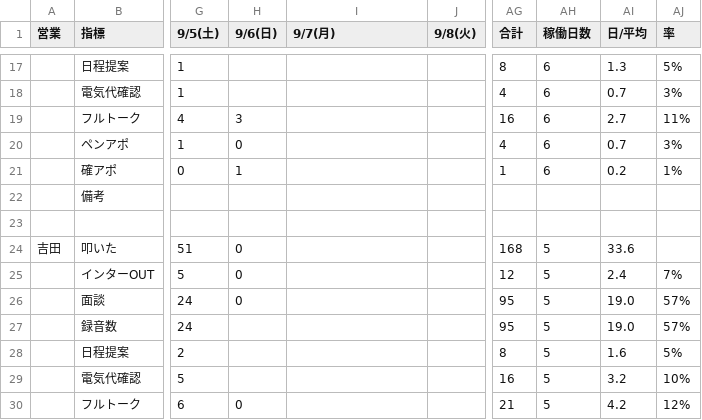
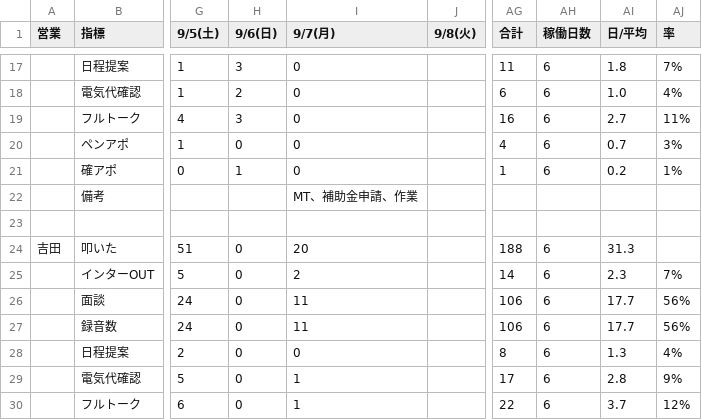
Before and after one commit to shuhei-mori/eiko-report, a CSV file: 202609_活動集計.csv, drawn as a sheet; only a part is shown, gaps mark what is left out; the diff covers the shown part only; the diff names each change by its address in the sheet, - before the commit and + after, or states it on an @@ line.

```diff
--- a/202609_活動集計.csv
+++ b/202609_活動集計.csv
-H17 (9/6(日)): (empty)
+H17 (9/6(日)): 3
-I17:I21 (9/7(月)): (empty)
+I17:I21 (9/7(月)): 0
-AG17 (合計): 8
+AG17 (合計): 11
-AI17 (日/平均): 1.3
+AI17 (日/平均): 1.8
-AJ17 (率): 5%
+AJ17 (率): 7%
-H18 (9/6(日)): (empty)
+H18 (9/6(日)): 2
-AG18 (合計): 4
+AG18 (合計): 6
-AI18 (日/平均): 0.7
+AI18 (日/平均): 1.0
-AJ18 (率): 3%
+AJ18 (率): 4%
-I22 (9/7(月)): (empty)
+I22 (9/7(月)): MT、補助金申請、作業
-I24 (9/7(月)): (empty)
+I24 (9/7(月)): 20
-AG24 (合計): 168
+AG24 (合計): 188
-AH24:AH30 (稼働日数): 5
+AH24:AH30 (稼働日数): 6
-AI24 (日/平均): 33.6
+AI24 (日/平均): 31.3
-I25 (9/7(月)): (empty)
+I25 (9/7(月)): 2
-AG25 (合計): 12
+AG25 (合計): 14
-AI25 (日/平均): 2.4
+AI25 (日/平均): 2.3
-I26:I27 (9/7(月)): (empty)
+I26:I27 (9/7(月)): 11
-AG26:AG27 (合計): 95
+AG26:AG27 (合計): 106
-AI26:AI27 (日/平均): 19.0
+AI26:AI27 (日/平均): 17.7
-AJ26:AJ27 (率): 57%
+AJ26:AJ27 (率): 56%
-H27:H29 (9/6(日)): (empty)
+H27:H29 (9/6(日)): 0
-I28 (9/7(月)): (empty)
+I28 (9/7(月)): 0
-AI28 (日/平均): 1.6
+AI28 (日/平均): 1.3
-AJ28 (率): 5%
+AJ28 (率): 4%
-I29:I30 (9/7(月)): (empty)
+I29:I30 (9/7(月)): 1
-AG29 (合計): 16
+AG29 (合計): 17
-AI29 (日/平均): 3.2
+AI29 (日/平均): 2.8
-AJ29 (率): 10%
+AJ29 (率): 9%
-AG30 (合計): 21
+AG30 (合計): 22
-AI30 (日/平均): 4.2
+AI30 (日/平均): 3.7
```
Also changed, not shown: 99 edited cells elsewhere in this file, 202609_活動集計_逆.csv, katsudou.csv, 12 other files.
